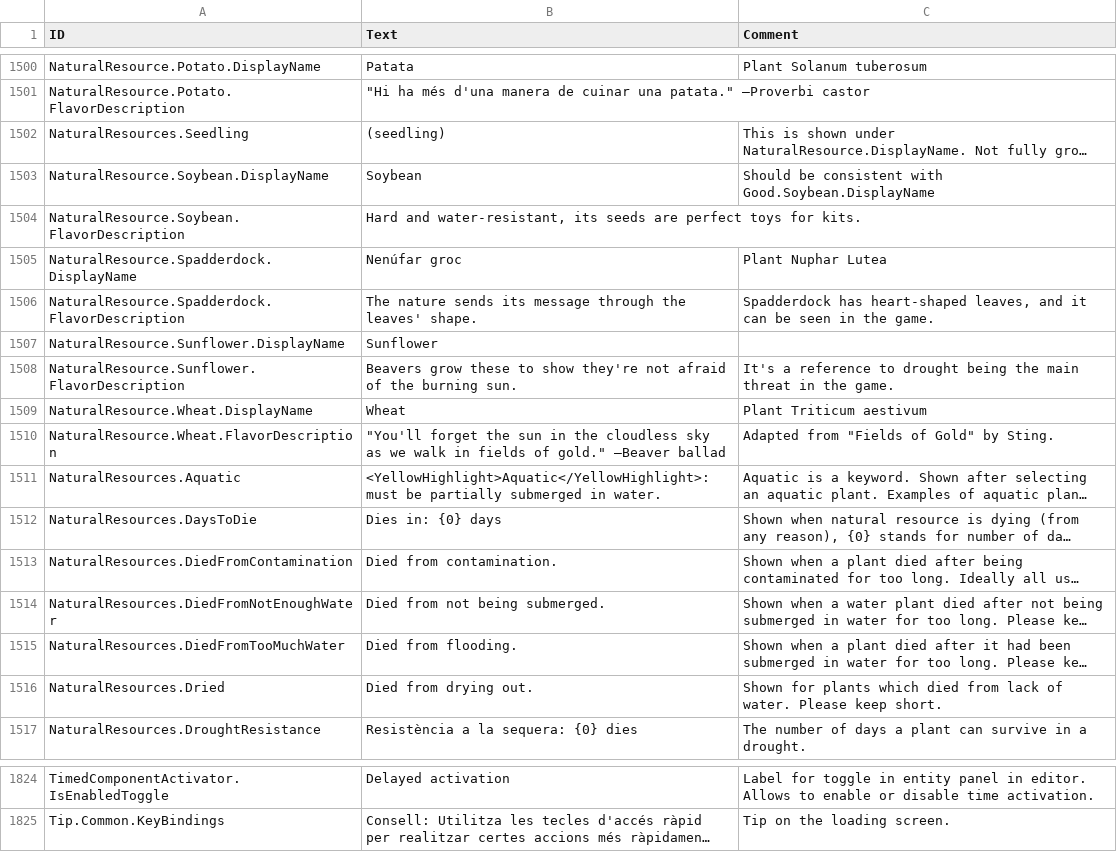
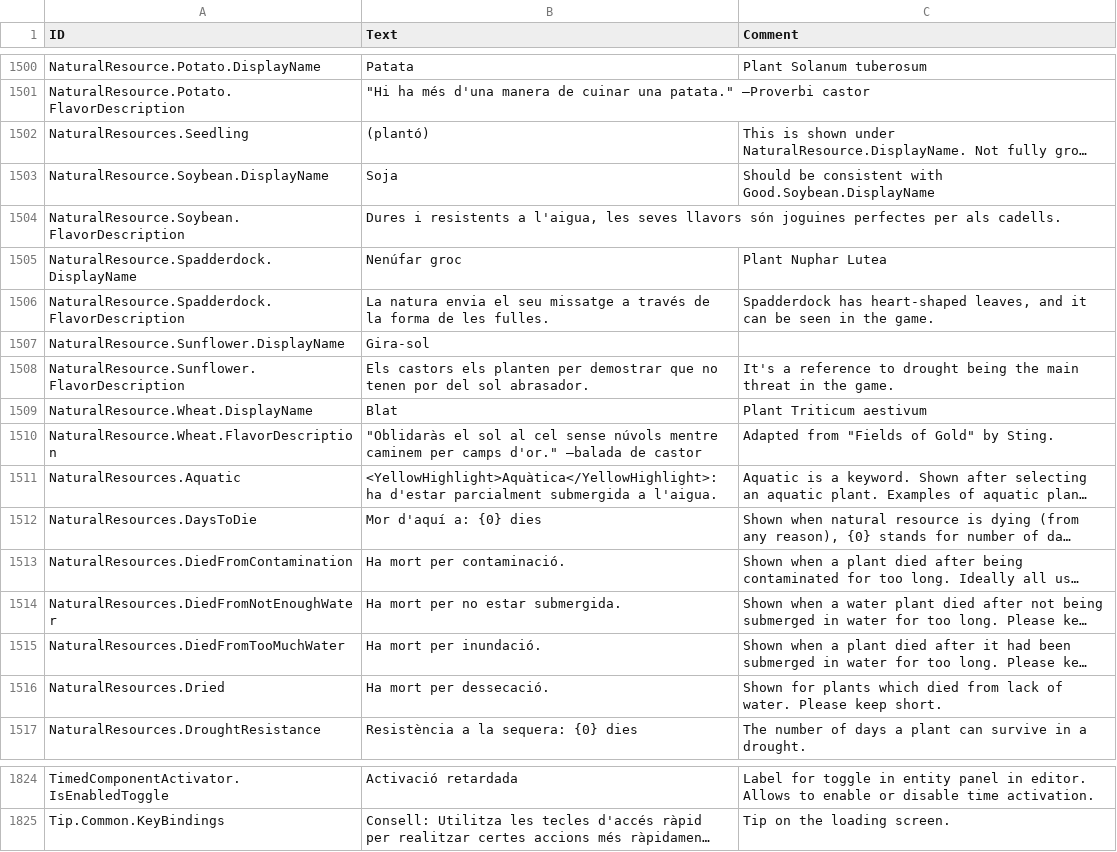
Before and after one commit to elboletaire/timberborn-catalan, a CSV file: mod/Localizations/caES.csv, drawn as a sheet; only a part is shown, gaps mark what is left out; long unchanged cells end in …; the diff covers the shown part only; the diff names each change by its address in the sheet, - before the commit and + after, or states it on an @@ line.

```diff
--- a/mod/Localizations/caES.csv
+++ b/mod/Localizations/caES.csv
-B1502 (Text): (seedling)
+B1502 (Text): (plantó)
-B1503 (Text): Soybean
+B1503 (Text): Soja
-B1504 (Text): Hard and water-resistant, its seeds are perfect toys for kits.
+B1504 (Text): Dures i resistents a l'aigua, les seves llavors són joguines perfectes per als cadells.
-B1506 (Text): The nature sends its message through the leaves' shape.
+B1506 (Text): La natura envia el seu missatge a través de la forma de les fulles.
-B1507 (Text): Sunflower
+B1507 (Text): Gira-sol
-B1508 (Text): Beavers grow these to show they're not afraid of the burning sun.
+B1508 (Text): Els castors els planten per demostrar que no tenen por del sol abrasador.
-B1509 (Text): Wheat
+B1509 (Text): Blat
-B1510 (Text): "You'll forget the sun in the cloudless sky as we walk in fields of gold." —Beaver ballad
+B1510 (Text): "Oblidaràs el sol al cel sense núvols mentre caminem per camps d'or." —balada de castor
-B1511 (Text): <YellowHighlight>Aquatic</YellowHighlight>: must be partially submerged in water.
+B1511 (Text): <YellowHighlight>Aquàtica</YellowHighlight>: ha d'estar parcialment submergida a l'aigua.
-B1512 (Text): Dies in: {0} days
+B1512 (Text): Mor d'aquí a: {0} dies
-B1513 (Text): Died from contamination.
+B1513 (Text): Ha mort per contaminació.
-B1514 (Text): Died from not being submerged.
+B1514 (Text): Ha mort per no estar submergida.
-B1515 (Text): Died from flooding.
+B1515 (Text): Ha mort per inundació.
-B1516 (Text): Died from drying out.
+B1516 (Text): Ha mort per dessecació.
-B1824 (Text): Delayed activation
+B1824 (Text): Activació retardada
```
Also changed, not shown: 26 edited cells elsewhere in this file.
